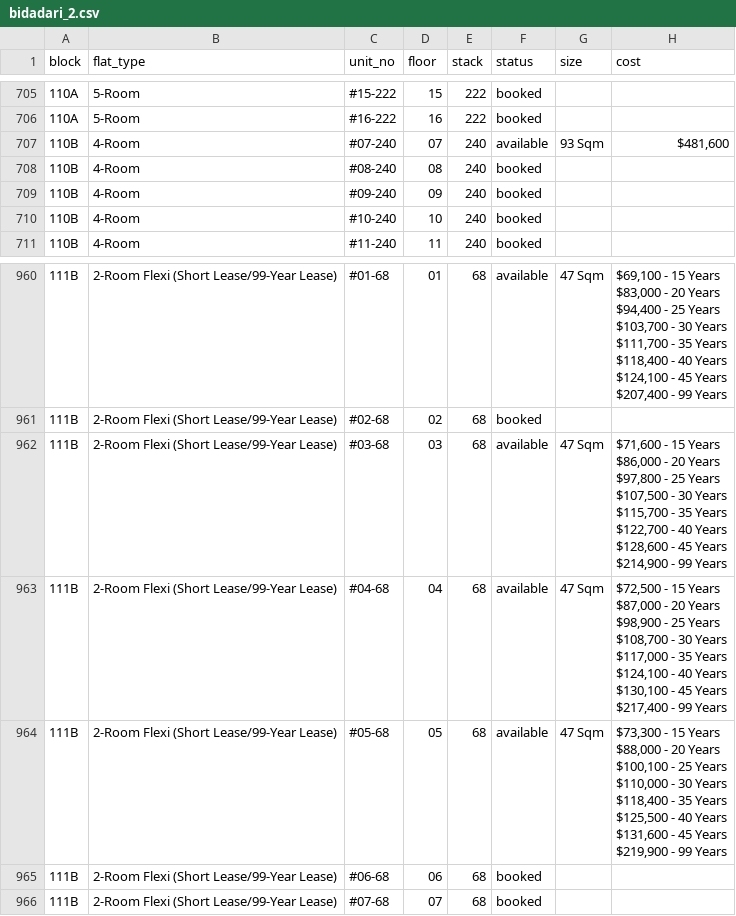
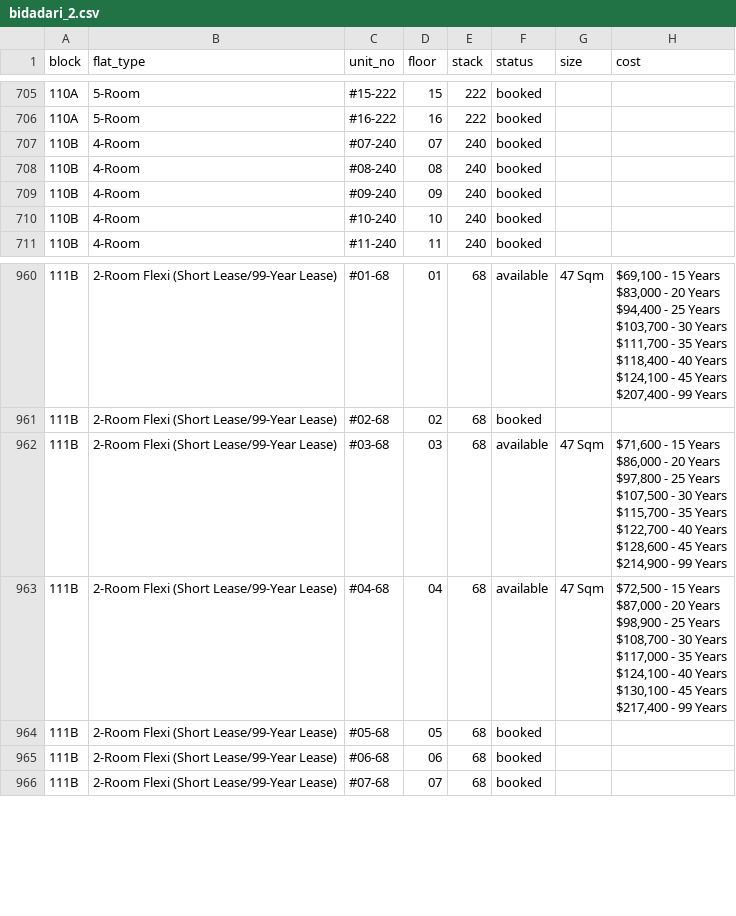
Before and after one commit to davidchua/hdb_scraper, a CSV file: data/bidadari_2.csv, drawn as a sheet; only a part is shown, gaps mark what is left out.

Commit message:
Updated bidadari feb data on Fri Oct 21 17:29:25 SGT 2016

```diff
--- a/data/bidadari_2.csv
+++ b/data/bidadari_2.csv
@@ -706,3 +706,3 @@ block,flat_type,unit_no,floor,stack,status,size,cost
 110A,5-Room,#16-222,16,222,booked,,
-110B,4-Room,#07-240,07,240,available,93 Sqm,"$481,600"
+110B,4-Room,#07-240,07,240,booked,,
 110B,4-Room,#08-240,08,240,booked,,
@@ -1369,10 +1369,3 @@ $130,100 - 45 Years
 $217,400 - 99 Years"
-111B,2-Room Flexi (Short Lease/99-Year Lease),#05-68,05,68,available,47 Sqm,"$73,300 - 15 Years
-$88,000 - 20 Years
-$100,100 - 25 Years
-$110,000 - 30 Years
-$118,400 - 35 Years
-$125,500 - 40 Years
-$131,600 - 45 Years
-$219,900 - 99 Years"
+111B,2-Room Flexi (Short Lease/99-Year Lease),#05-68,05,68,booked,,
 111B,2-Room Flexi (Short Lease/99-Year Lease),#06-68,06,68,booked,,
```
Also changed, not shown: 2 other files.
